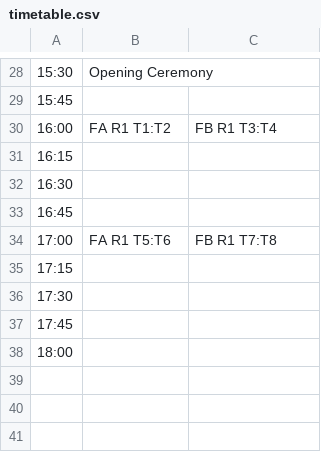
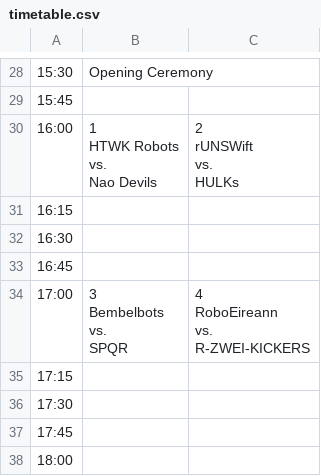
Before and after one commit to gore-event/gore-event.github.io, a CSV file: static/timetable.csv, drawn as a sheet; only a part is shown, gaps mark what is left out; ↵ is a line break in a cell; the diff names each change by its address in the sheet, - before the commit and + after, or states it on an @@ line.

Commit message:
chore(timetable): update the days timetable csv data

```diff
--- a/static/timetable.csv
+++ b/static/timetable.csv
-B30: FA R1 T1:T2
+B30: 1 ↵ HTWK Robots ↵ vs. ↵ Nao Devils
-C30: FB R1 T3:T4
+C30: 2 ↵ rUNSWift ↵ vs. ↵ HULKs
-B34: FA R1 T5:T6
+B34: 3 ↵ Bembelbots ↵ vs. ↵ SPQR
-C34: FB R1 T7:T8
+C34: 4 ↵ RoboEireann ↵ vs. ↵ R-ZWEI-KICKERS
```
